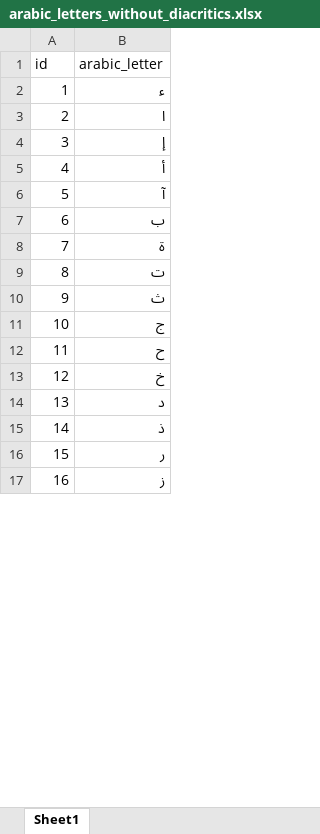
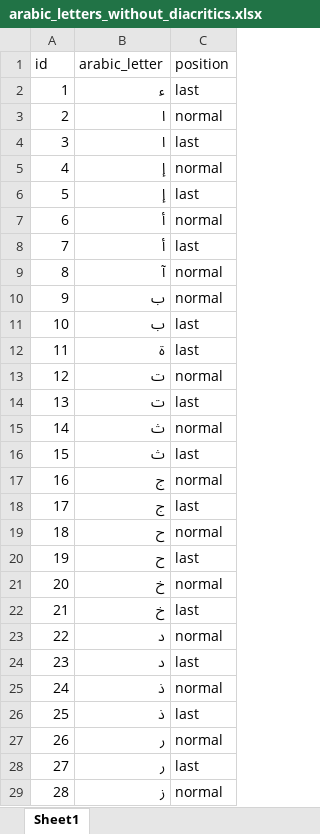
Before and after one commit to MohamedMagdyOmar/MST, an Excel workbook: 2-ExcelDocuments/arabic_letters_without_diacritics.xlsx, sheet Sheet1, drawn as a sheet; only a part is shown; values as stored, in another font and other column widths than the file's, no borders; addresses are those after the commit; the diff covers the shown part only; the diff names each change by its address in the sheet, - before the commit and + after, or states it on an @@ line.

Commit message:
add letter location

```diff
--- a/2-ExcelDocuments/arabic_letters_without_diacritics.xlsx (sheet Sheet1)
+++ b/2-ExcelDocuments/arabic_letters_without_diacritics.xlsx (sheet Sheet1)
+column C (position), rows 2-3: last | normal; row 5: normal; rows 8-10: last | normal | normal; rows 12-13: last | normal; rows 16-17: last | normal; rows 20-21: last | normal; rows 24-25: last | normal; rows 28-29: last | normal
+row 4: 3 | ا | last
@@ column A (id) renumbered from row 5 down @@
+row 6: 5 | إ | last
+row 7: 6 | أ | normal
+row 11: 10 | ب | last
+row 14: 13 | ت | last
+row 15: 14 | ث | normal
+row 18: 17 | ج | last
+row 19: 18 | ح | normal
+row 22: 21 | خ | last
+row 23: 22 | د | normal
+row 26: 25 | ذ | last
+row 27: 26 | ر | normal
```
Also changed, not shown: 20 added rows elsewhere in this sheet.
